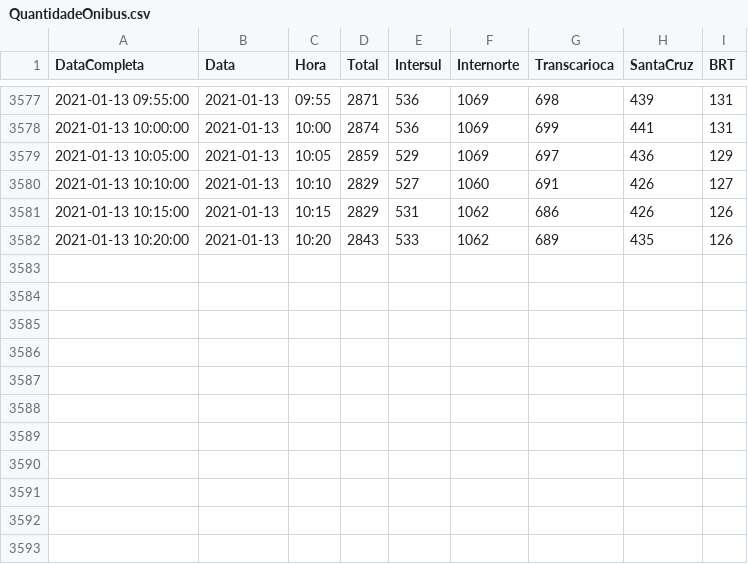
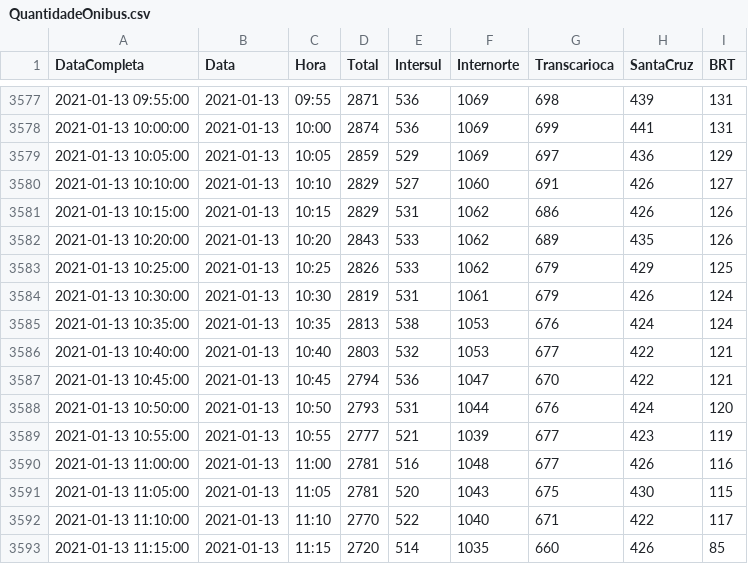
Before and after one commit to gbragaalves/OnibusRio, a CSV file: QuantidadeOnibus/QuantidadeOnibus.csv, drawn as a sheet; only a part is shown, gaps mark what is left out.

```diff
--- a/QuantidadeOnibus/QuantidadeOnibus.csv
+++ b/QuantidadeOnibus/QuantidadeOnibus.csv
@@ -3582 +3582,12 @@
 "2021-01-13 10:20:00";"2021-01-13";"10:20";2843;533;1062;689;435;126
+"2021-01-13 10:25:00";"2021-01-13";"10:25";2826;533;1062;679;429;125
+"2021-01-13 10:30:00";"2021-01-13";"10:30";2819;531;1061;679;426;124
+"2021-01-13 10:35:00";"2021-01-13";"10:35";2813;538;1053;676;424;124
+"2021-01-13 10:40:00";"2021-01-13";"10:40";2803;532;1053;677;422;121
+"2021-01-13 10:45:00";"2021-01-13";"10:45";2794;536;1047;670;422;121
+"2021-01-13 10:50:00";"2021-01-13";"10:50";2793;531;1044;676;424;120
+"2021-01-13 10:55:00";"2021-01-13";"10:55";2777;521;1039;677;423;119
+"2021-01-13 11:00:00";"2021-01-13";"11:00";2781;516;1048;677;426;116
+"2021-01-13 11:05:00";"2021-01-13";"11:05";2781;520;1043;675;430;115
+"2021-01-13 11:10:00";"2021-01-13";"11:10";2770;522;1040;671;422;117
+"2021-01-13 11:15:00";"2021-01-13";"11:15";2720;514;1035;660;426;85
```
Also changed, not shown: 1 other file.
